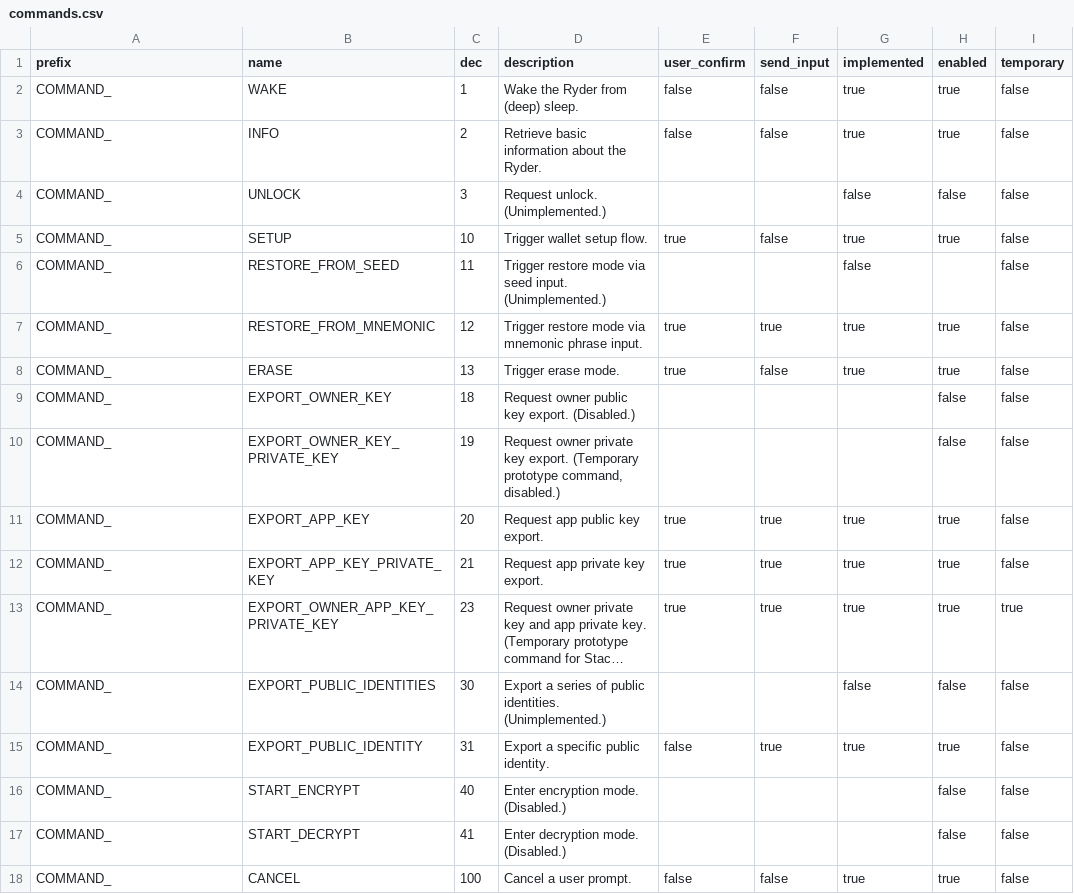
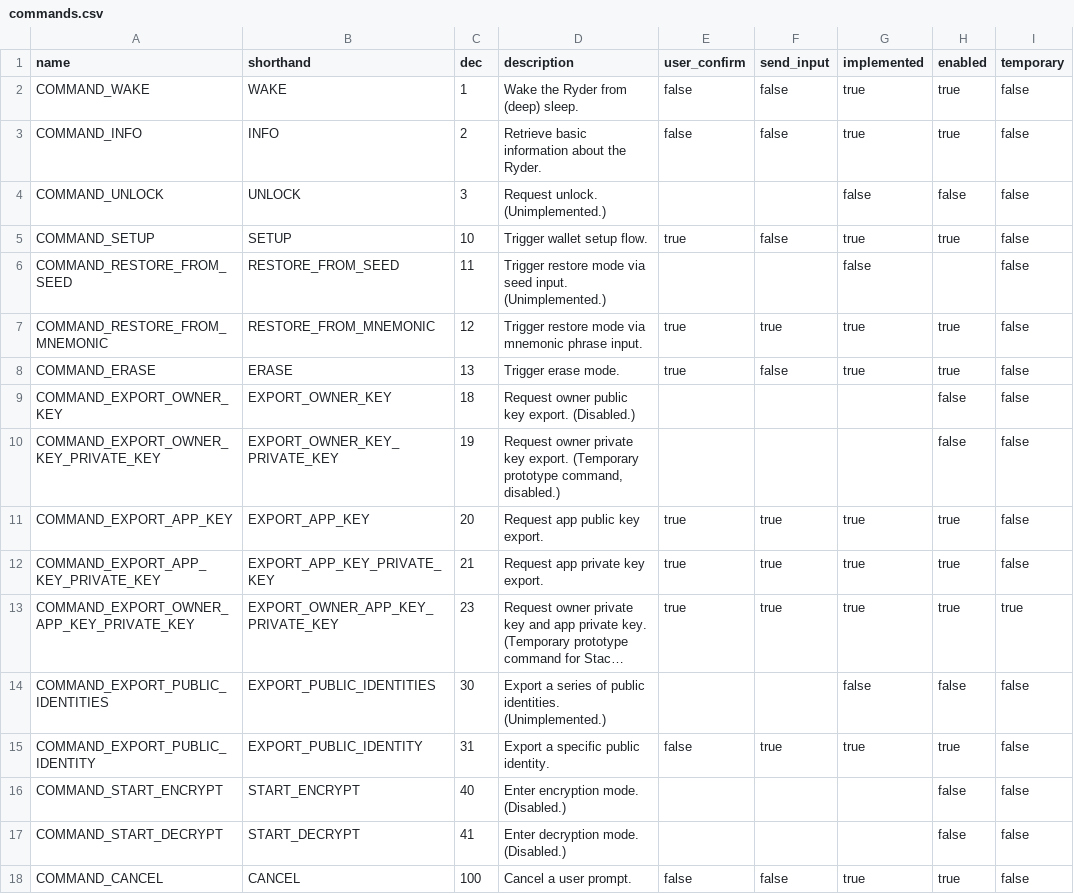
Before and after one commit to Light-Labs/protocol, a CSV file: 0.0.2/csv/commands.csv, drawn as a sheet; long unchanged cells end in …; the diff names each change by its address in the sheet, - before the commit and + after, or states it on an @@ line.

Commit message:
refactor JSON generation to create list and key-value JSON; update args to just take a version number

```diff
--- a/0.0.2/csv/commands.csv
+++ b/0.0.2/csv/commands.csv
-A1: prefix
+A1: name
-B1: name
+B1: shorthand
-A2 (name): COMMAND_
+A2 (name): COMMAND_WAKE
-A3 (name): COMMAND_
+A3 (name): COMMAND_INFO
-A4 (name): COMMAND_
+A4 (name): COMMAND_UNLOCK
-A5 (name): COMMAND_
+A5 (name): COMMAND_SETUP
-A6 (name): COMMAND_
+A6 (name): COMMAND_RESTORE_FROM_SEED
-A7 (name): COMMAND_
+A7 (name): COMMAND_RESTORE_FROM_MNEMONIC
-A8 (name): COMMAND_
+A8 (name): COMMAND_ERASE
-A9 (name): COMMAND_
+A9 (name): COMMAND_EXPORT_OWNER_KEY
-A10 (name): COMMAND_
+A10 (name): COMMAND_EXPORT_OWNER_KEY_PRIVATE_KEY
-A11 (name): COMMAND_
+A11 (name): COMMAND_EXPORT_APP_KEY
-A12 (name): COMMAND_
+A12 (name): COMMAND_EXPORT_APP_KEY_PRIVATE_KEY
-A13 (name): COMMAND_
+A13 (name): COMMAND_EXPORT_OWNER_APP_KEY_PRIVATE_KEY
-A14 (name): COMMAND_
+A14 (name): COMMAND_EXPORT_PUBLIC_IDENTITIES
-A15 (name): COMMAND_
+A15 (name): COMMAND_EXPORT_PUBLIC_IDENTITY
-A16 (name): COMMAND_
+A16 (name): COMMAND_START_ENCRYPT
-A17 (name): COMMAND_
+A17 (name): COMMAND_START_DECRYPT
-A18 (name): COMMAND_
+A18 (name): COMMAND_CANCEL
```
Also changed, not shown: 0.0.2/csv/error_responses.csv, 0.0.2/csv/responses.csv, 2 other files.
